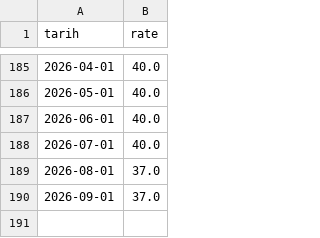
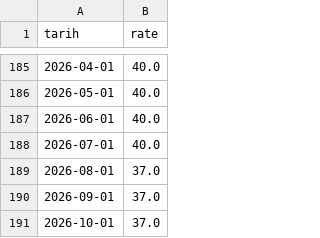
Before and after one commit to evsayar33-oss/bist_orderflow_quant, a CSV file: data/cash_rate_tr.csv, drawn as a sheet; only a part is shown, gaps mark what is left out; the diff names each change by its address in the sheet, - before the commit and + after, or states it on an @@ line.

```diff
--- a/data/cash_rate_tr.csv
+++ b/data/cash_rate_tr.csv
+row 191: 2026-10-01 | 37.0
```
Also changed, not shown: data/backtest_nav_v3.csv, 3 other files.
